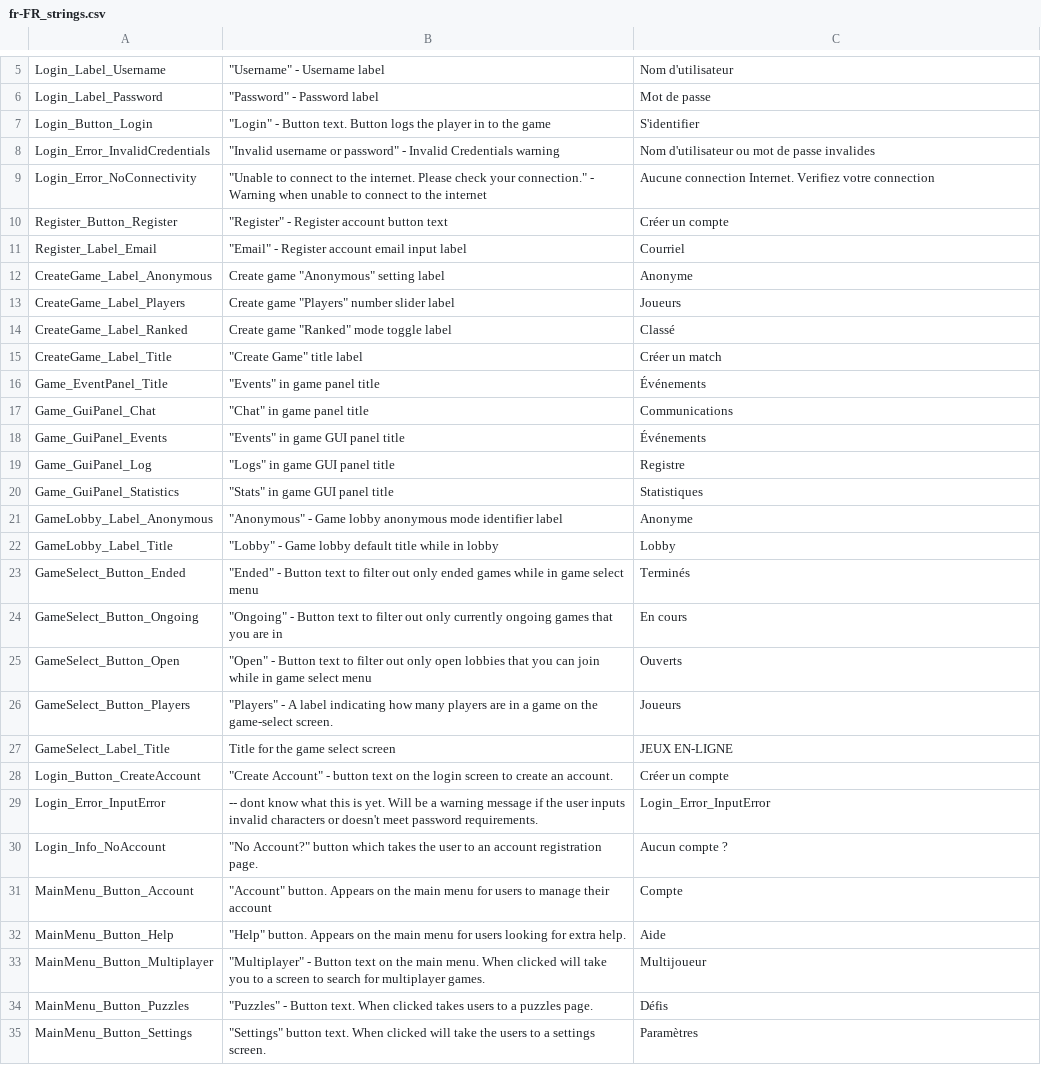
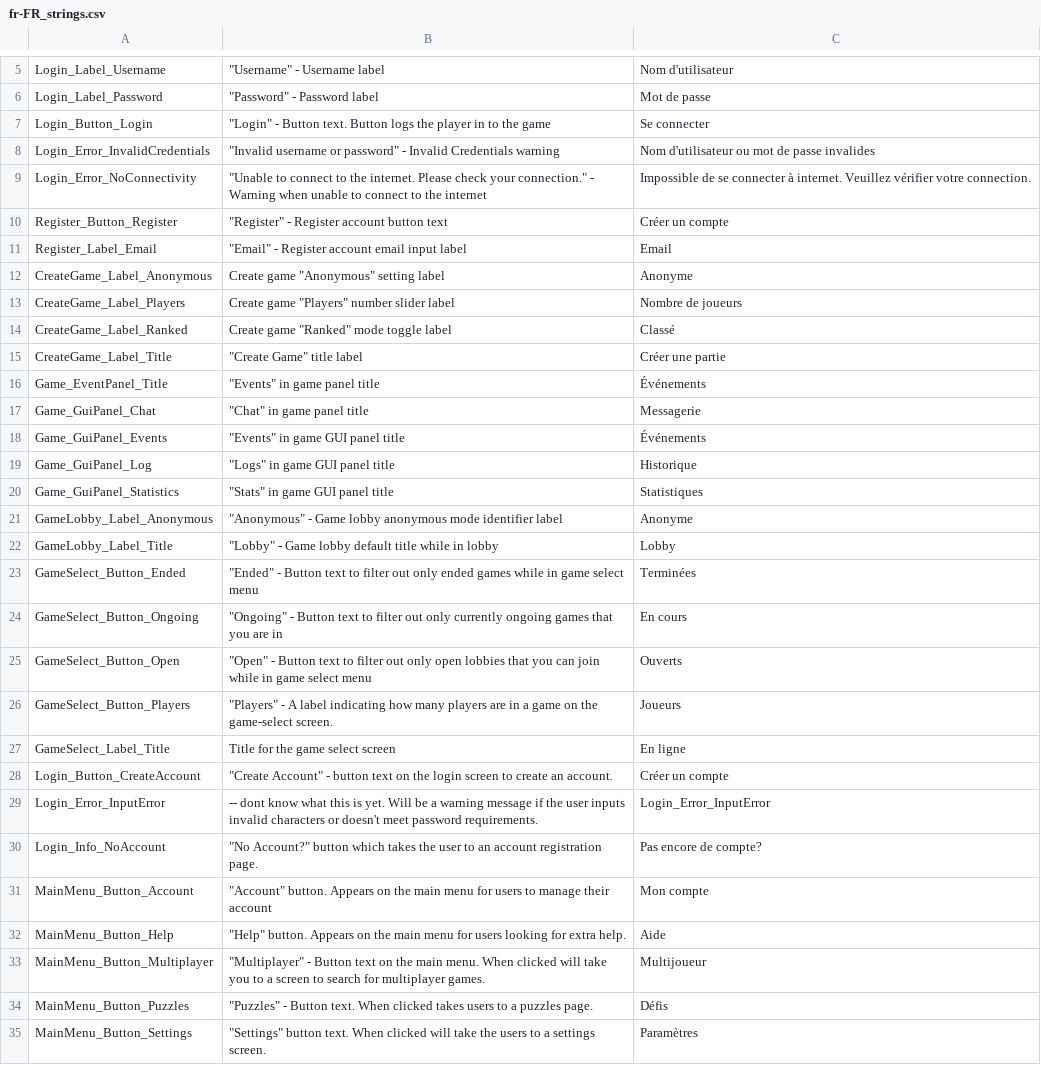
Before and after one commit to Subterfuge-Revived/Remake-Unity, a CSV file: Assets/lang/fr-FR_strings.csv, drawn as a sheet; only a part is shown, gaps mark what is left out; the diff covers the shown part only.

Commit message:
New translations strings.csv (French)

```diff
--- a/Assets/lang/fr-FR_strings.csv
+++ b/Assets/lang/fr-FR_strings.csv
@@ -6,15 +6,15 @@
 "Login_Label_Password","""Password"" - Password label","Mot de passe"
-"Login_Button_Login","""Login"" - Button text. Button logs the player in to the game","S'identifier"
+"Login_Button_Login","""Login"" - Button text. Button logs the player in to the game","Se connecter"
 "Login_Error_InvalidCredentials","""Invalid username or password"" - Invalid Credentials warning","Nom d'utilisateur ou mot de passe invalides"
-"Login_Error_NoConnectivity","""Unable to connect to the internet. Please check your connection."" - Warning when unable to connect to the internet","Aucune connection Internet. Verifiez votre connection"
+"Login_Error_NoConnectivity","""Unable to connect to the internet. Please check your connection."" - Warning when unable to connect to the internet","Impossible de se connecter à internet. Veuillez vérifier votre connection."
 "Register_Button_Register","""Register"" - Register account button text","Créer un compte"
-"Register_Label_Email","""Email"" - Register account email input label","Courriel"
+"Register_Label_Email","""Email"" - Register account email input label","Email"
 "CreateGame_Label_Anonymous","Create game ""Anonymous"" setting label","Anonyme"
-"CreateGame_Label_Players","Create game ""Players"" number slider label","Joueurs"
+"CreateGame_Label_Players","Create game ""Players"" number slider label","Nombre de joueurs"
 "CreateGame_Label_Ranked","Create game ""Ranked"" mode toggle label","Classé"
-"CreateGame_Label_Title","""Create Game"" title label","Créer un match"
+"CreateGame_Label_Title","""Create Game"" title label","Créer une partie"
 "Game_EventPanel_Title","""Events"" in game panel title","Événements"
-"Game_GuiPanel_Chat","""Chat"" in game panel title","Communications"
+"Game_GuiPanel_Chat","""Chat"" in game panel title","Messagerie"
 "Game_GuiPanel_Events","""Events"" in game GUI panel title","Événements"
-"Game_GuiPanel_Log","""Logs"" in game GUI panel title","Registre"
+"Game_GuiPanel_Log","""Logs"" in game GUI panel title","Historique"
 "Game_GuiPanel_Statistics","""Stats"" in game GUI panel title","Statistiques"
@@ -22,3 +22,3 @@
 "GameLobby_Label_Title","""Lobby"" - Game lobby default title while in lobby","Lobby"
-"GameSelect_Button_Ended","""Ended"" - Button text to filter out only ended games while in game select menu","Terminés"
+"GameSelect_Button_Ended","""Ended"" - Button text to filter out only ended games while in game select menu","Terminées"
 "GameSelect_Button_Ongoing","""Ongoing"" - Button text to filter out only currently ongoing games that you are in","En cours"
@@ -26,7 +26,7 @@
 "GameSelect_Button_Players","""Players"" - A label indicating how many players are in a game on the game-select screen.","Joueurs"
-"GameSelect_Label_Title","Title for the game select screen","JEUX EN-LIGNE"
+"GameSelect_Label_Title","Title for the game select screen","En ligne"
 "Login_Button_CreateAccount","""Create Account"" - button text on the login screen to create an account.","Créer un compte"
 "Login_Error_InputError","-- dont know what this is yet. Will be a warning message if the user inputs invalid characters or doesn't meet password requirements.","Login_Error_InputError"
-"Login_Info_NoAccount","""No Account?"" button which takes the user to an account registration page.","Aucun compte ?"
-"MainMenu_Button_Account","""Account"" button. Appears on the main menu for users to manage their account","Compte"
+"Login_Info_NoAccount","""No Account?"" button which takes the user to an account registration page.","Pas encore de compte?"
+"MainMenu_Button_Account","""Account"" button. Appears on the main menu for users to manage their account","Mon compte"
 "MainMenu_Button_Help","""Help"" button. Appears on the main menu for users looking for extra help.","Aide"
```
Also changed, not shown: 7 edited cells elsewhere in this file.
